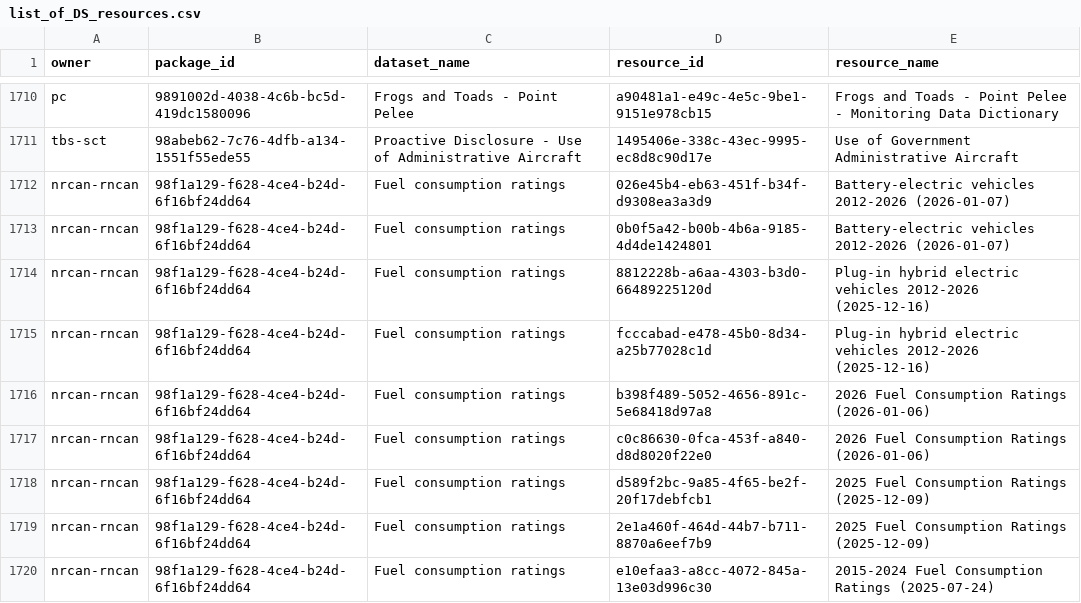
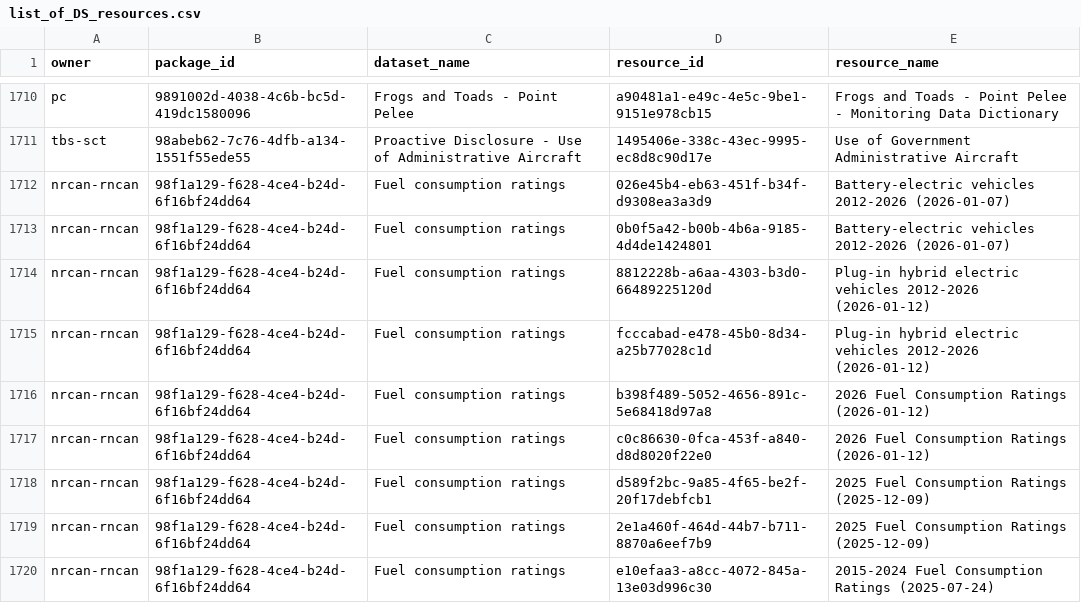
Before and after one commit to PatLittle/OpenGov_R_Scripts, a CSV file: list_of_DS_resources.csv, drawn as a sheet; only a part is shown, gaps mark what is left out.

```diff
--- a/list_of_DS_resources.csv
+++ b/list_of_DS_resources.csv
@@ -1713,6 +1713,6 @@
 "nrcan-rncan","98f1a129-f628-4ce4-b24d-6f16bf24dd64","Fuel consumption ratings","0b0f5a42-b00b-4b6a-9185-4d4de1424801","Battery-electric vehicles 2012-2026 (2026-01-07)"
-"nrcan-rncan","98f1a129-f628-4ce4-b24d-6f16bf24dd64","Fuel consumption ratings","8812228b-a6aa-4303-b3d0-66489225120d","Plug-in hybrid electric vehicles 2012-2026 (2025-12-16)"
-"nrcan-rncan","98f1a129-f628-4ce4-b24d-6f16bf24dd64","Fuel consumption ratings","fcccabad-e478-45b0-8d34-a25b77028c1d","Plug-in hybrid electric vehicles 2012-2026 (2025-12-16)"
-"nrcan-rncan","98f1a129-f628-4ce4-b24d-6f16bf24dd64","Fuel consumption ratings","b398f489-5052-4656-891c-5e68418d97a8","2026 Fuel Consumption Ratings (2026-01-06)"
-"nrcan-rncan","98f1a129-f628-4ce4-b24d-6f16bf24dd64","Fuel consumption ratings","c0c86630-0fca-453f-a840-d8d8020f22e0","2026 Fuel Consumption Ratings (2026-01-06)"
+"nrcan-rncan","98f1a129-f628-4ce4-b24d-6f16bf24dd64","Fuel consumption ratings","8812228b-a6aa-4303-b3d0-66489225120d","Plug-in hybrid electric vehicles 2012-2026 (2026-01-12)"
+"nrcan-rncan","98f1a129-f628-4ce4-b24d-6f16bf24dd64","Fuel consumption ratings","fcccabad-e478-45b0-8d34-a25b77028c1d","Plug-in hybrid electric vehicles 2012-2026 (2026-01-12)"
+"nrcan-rncan","98f1a129-f628-4ce4-b24d-6f16bf24dd64","Fuel consumption ratings","b398f489-5052-4656-891c-5e68418d97a8","2026 Fuel Consumption Ratings (2026-01-12)"
+"nrcan-rncan","98f1a129-f628-4ce4-b24d-6f16bf24dd64","Fuel consumption ratings","c0c86630-0fca-453f-a840-d8d8020f22e0","2026 Fuel Consumption Ratings (2026-01-12)"
 "nrcan-rncan","98f1a129-f628-4ce4-b24d-6f16bf24dd64","Fuel consumption ratings","d589f2bc-9a85-4f65-be2f-20f17debfcb1","2025 Fuel Consumption Ratings (2025-12-09)"
```
Also changed, not shown: DataStore_Numbers_Tracker.csv.
